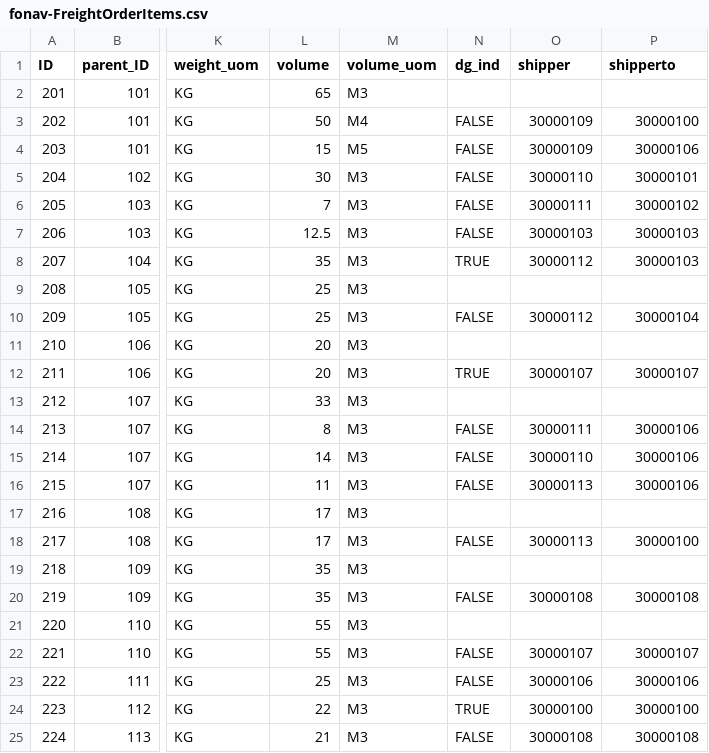
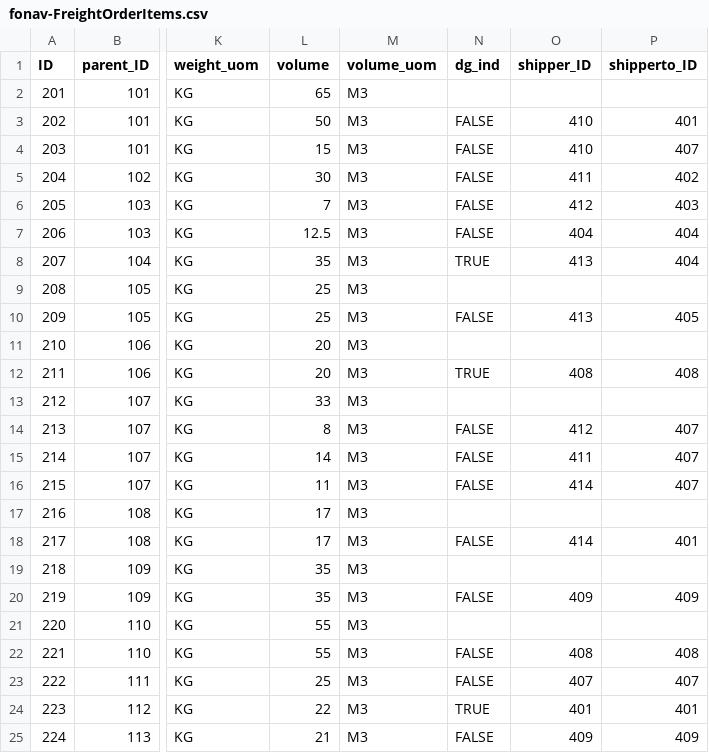
Before and after one commit to alexalmeidabr/CAP-FreightOrder, a CSV file: db/data/fonav-FreightOrderItems.csv, drawn as a sheet; only a part is shown, gaps mark what is left out; the diff covers the shown part only; the diff names each change by its address in the sheet, - before the commit and + after, or states it on an @@ line.

```diff
--- a/db/data/fonav-FreightOrderItems.csv
+++ b/db/data/fonav-FreightOrderItems.csv
-O1: shipper
+O1: shipper_ID
-P1: shipperto
+P1: shipperto_ID
-M3 (volume_uom): M4
+M3 (volume_uom): M3
-O3:O4 (shipper_ID): 30000109
+O3:O4 (shipper_ID): 410
-P3 (shipperto_ID): 30000100
+P3 (shipperto_ID): 401
-M4 (volume_uom): M5
+M4 (volume_uom): M3
-P4 (shipperto_ID): 30000106
+P4 (shipperto_ID): 407
-O5 (shipper_ID): 30000110
+O5 (shipper_ID): 411
-P5 (shipperto_ID): 30000101
+P5 (shipperto_ID): 402
-O6 (shipper_ID): 30000111
+O6 (shipper_ID): 412
-P6 (shipperto_ID): 30000102
+P6 (shipperto_ID): 403
-O7 (shipper_ID): 30000103
+O7 (shipper_ID): 404
-P7:P8 (shipperto_ID): 30000103
+P7:P8 (shipperto_ID): 404
-O8 (shipper_ID): 30000112
+O8 (shipper_ID): 413
-O10 (shipper_ID): 30000112
+O10 (shipper_ID): 413
-P10 (shipperto_ID): 30000104
+P10 (shipperto_ID): 405
-O12 (shipper_ID): 30000107
+O12 (shipper_ID): 408
-P12 (shipperto_ID): 30000107
+P12 (shipperto_ID): 408
-O14 (shipper_ID): 30000111
+O14 (shipper_ID): 412
-P14:P16 (shipperto_ID): 30000106
+P14:P16 (shipperto_ID): 407
-O15 (shipper_ID): 30000110
+O15 (shipper_ID): 411
-O16 (shipper_ID): 30000113
+O16 (shipper_ID): 414
-O18 (shipper_ID): 30000113
+O18 (shipper_ID): 414
-P18 (shipperto_ID): 30000100
+P18 (shipperto_ID): 401
-O20 (shipper_ID): 30000108
+O20 (shipper_ID): 409
-P20 (shipperto_ID): 30000108
+P20 (shipperto_ID): 409
-O22 (shipper_ID): 30000107
+O22 (shipper_ID): 408
-P22 (shipperto_ID): 30000107
+P22 (shipperto_ID): 408
-O23 (shipper_ID): 30000106
+O23 (shipper_ID): 407
-P23 (shipperto_ID): 30000106
+P23 (shipperto_ID): 407
-O24 (shipper_ID): 30000100
+O24 (shipper_ID): 401
-P24 (shipperto_ID): 30000100
+P24 (shipperto_ID): 401
-O25 (shipper_ID): 30000108
+O25 (shipper_ID): 409
-P25 (shipperto_ID): 30000108
+P25 (shipperto_ID): 409
```
Also changed, not shown: 42 edited cells elsewhere in this file, db/data/fonav-BusinessPartners.csv, db/data/fonav-FreightOrders.csv, 6 other files.
